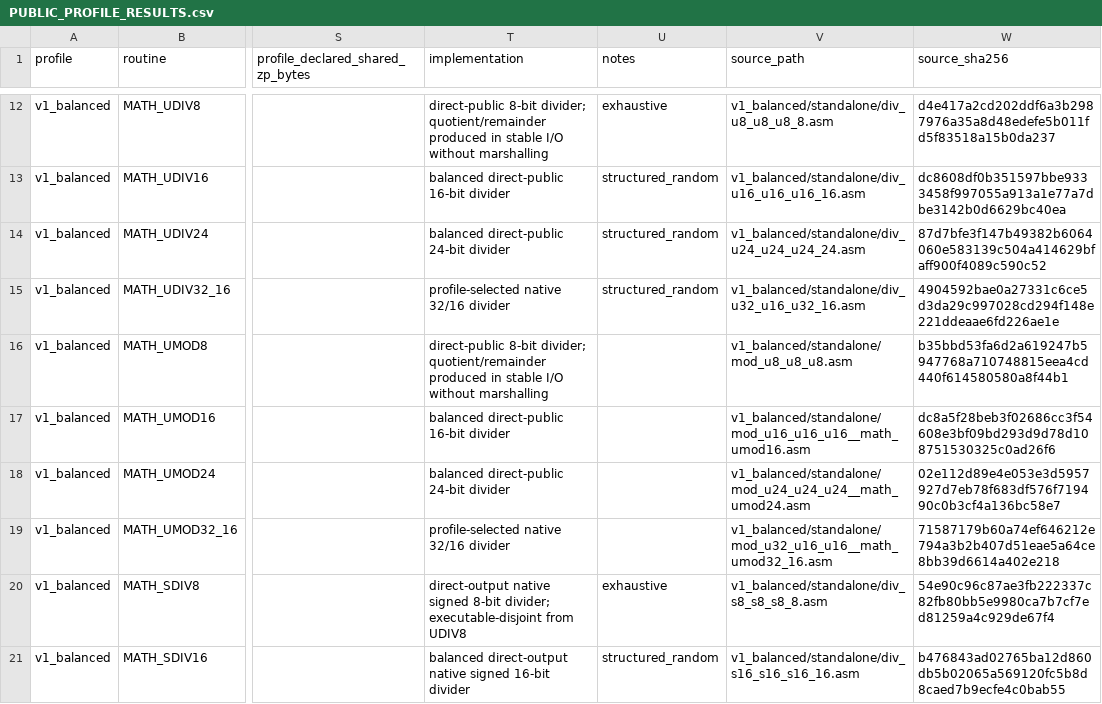
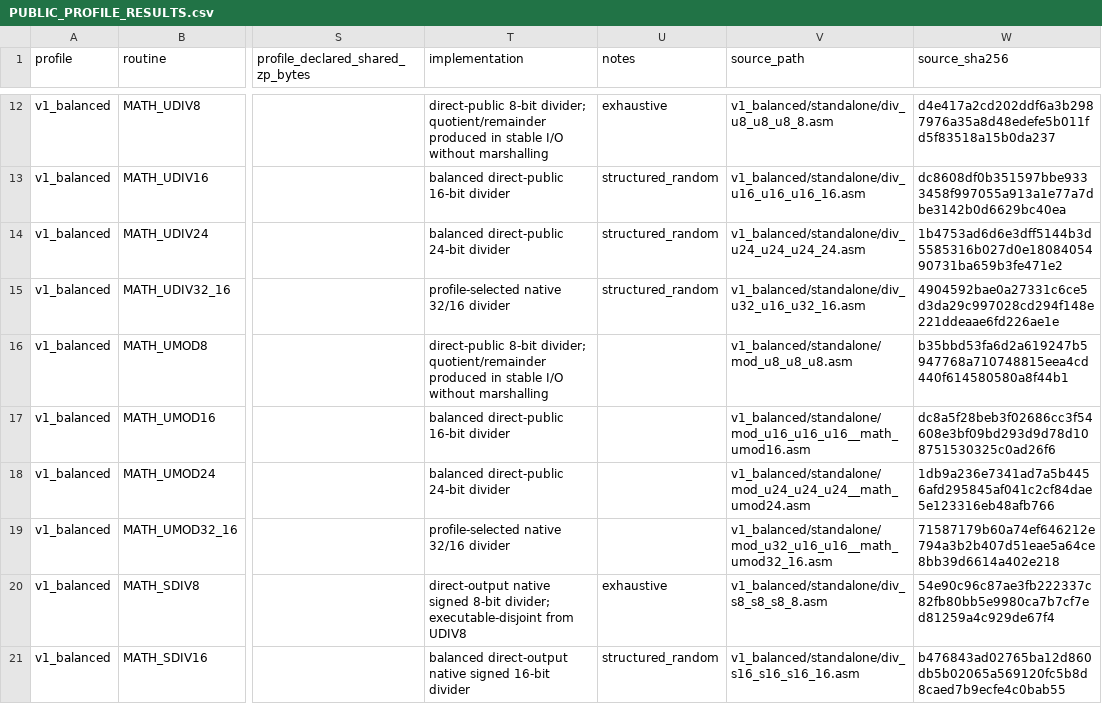
Before and after one commit to floppyrom/C64-Math-Library, a CSV file: benchmarks/PUBLIC_PROFILE_RESULTS.csv, drawn as a sheet; only a part is shown, gaps mark what is left out; the diff names each change by its address in the sheet, - before the commit and + after, or states it on an @@ line.

```diff
--- a/benchmarks/PUBLIC_PROFILE_RESULTS.csv
+++ b/benchmarks/PUBLIC_PROFILE_RESULTS.csv
-W14 (source_sha256): 87d7bfe3f147b49382b6064060e583139c504a414629bfaff900f4089c590c52
+W14 (source_sha256): 1b4753ad6d6e3dff5144b3d5585316b027d0e1808405490731ba659b3fe471e2
-W18 (source_sha256): 02e112d89e4e053e3d5957927d7eb78f683df576f719490c0b3cf4a136bc58e7
+W18 (source_sha256): 1db9a236e7341ad7a5b4456afd295845af041c2cf84dae5e123316eb48afb766
```
Also changed, not shown: benchmarks/ISSUE39_UNSIGNED_SMALL_WORKLOAD_AUDIT.csv, benchmarks/UNSIGNED_COMMON_PROFILE_RESULTS.csv, 25 other files.
